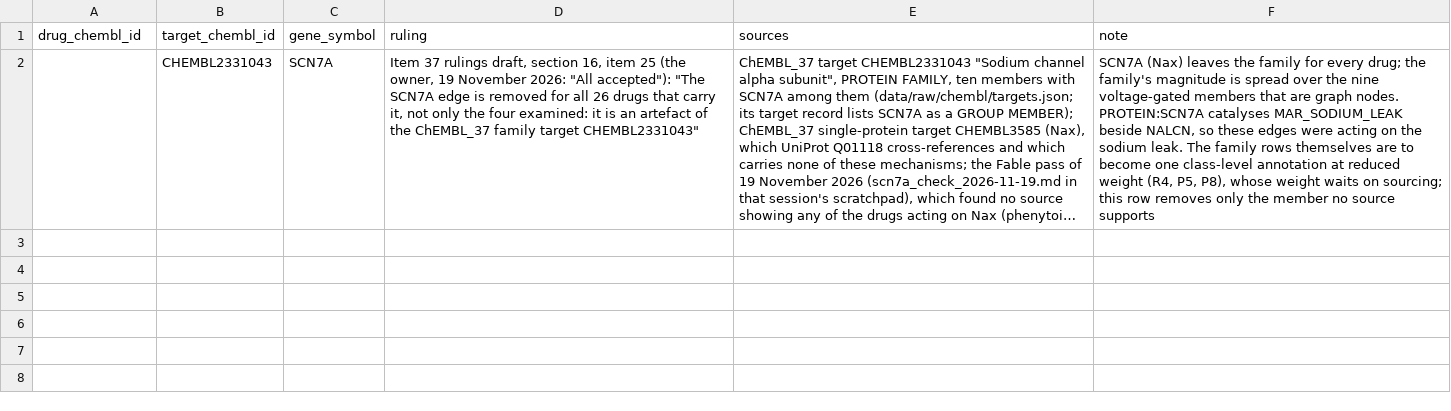
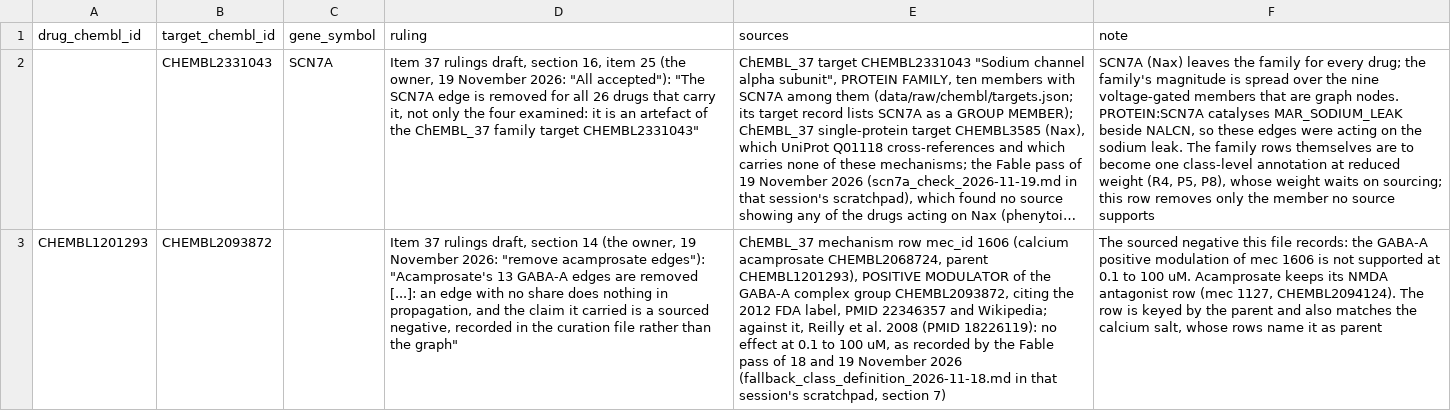
Before and after one commit to TimeDelta/perturbation-symptom-modules, a CSV file: configs/drug_target_exclusions.csv, drawn as a sheet; long unchanged cells end in …; the diff names each change by its address in the sheet, - before the commit and + after, or states it on an @@ line.

```diff
--- a/configs/drug_target_exclusions.csv
+++ b/configs/drug_target_exclusions.csv
+row 3: CHEMBL1201293 | CHEMBL2093872 |  | Item 37 rulings draft, section 14 (the owner, 19 November 2026: "remove acamprosate edges"): "Acamprosate's 13 GABA-A edges are removed [...]: an edge with no share does nothing in propagation, and the claim it carried is a sourced negative, recorded in the curation file rather than the graph" | ChEMBL_37 mechanism row mec_id 1606 (calcium acamprosate CHEMBL2068724, parent CHEMBL1201293), POSITIVE MODULATOR of the GABA-A complex group CHEMBL2093872, citing the 2012 FDA label, PMID 22346357 and Wikipedia; against it, Reilly et al. 2008 (PMID 18226119): no effect at 0.1 to 100 uM, as recorded by the Fable pass of 18 and 19 November 2026 (fallback_class_definition_2026-11-18.md in that session's scratchpad, section 7) | The sourced negative this file records: the GABA-A positive modulation of mec 1606 is not supported at 0.1 to 100 uM. Acamprosate keeps its NMDA antagonist row (mec 1127, CHEMBL2094124). The row is keyed by the parent and also matches the calcium salt, whose rows name it as parent
```
Also changed, not shown: 1 other file.
